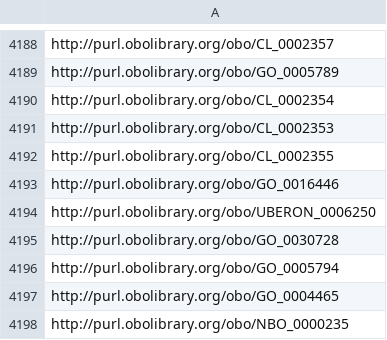
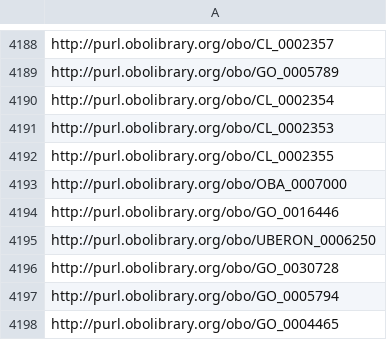
Before and after one commit to obophenotype/bio-attribute-ontology, a TSV file: imports/seed.tsv, drawn as a sheet; only a part is shown, gaps mark what is left out; the shorter side is filled out with more unchanged rows.

```diff
--- a/imports/seed.tsv
+++ b/imports/seed.tsv
@@ -4192,2 +4192,3 @@ http://purl.obolibrary.org/obo/CL_0002353
 http://purl.obolibrary.org/obo/CL_0002355
+http://purl.obolibrary.org/obo/OBA_0007000
 http://purl.obolibrary.org/obo/GO_0016446
```
Also changed, not shown: src/ontology/modules/entity_attribute.tsv, src/ontology/modules/entity_attribute_location.tsv, 7 other files.
